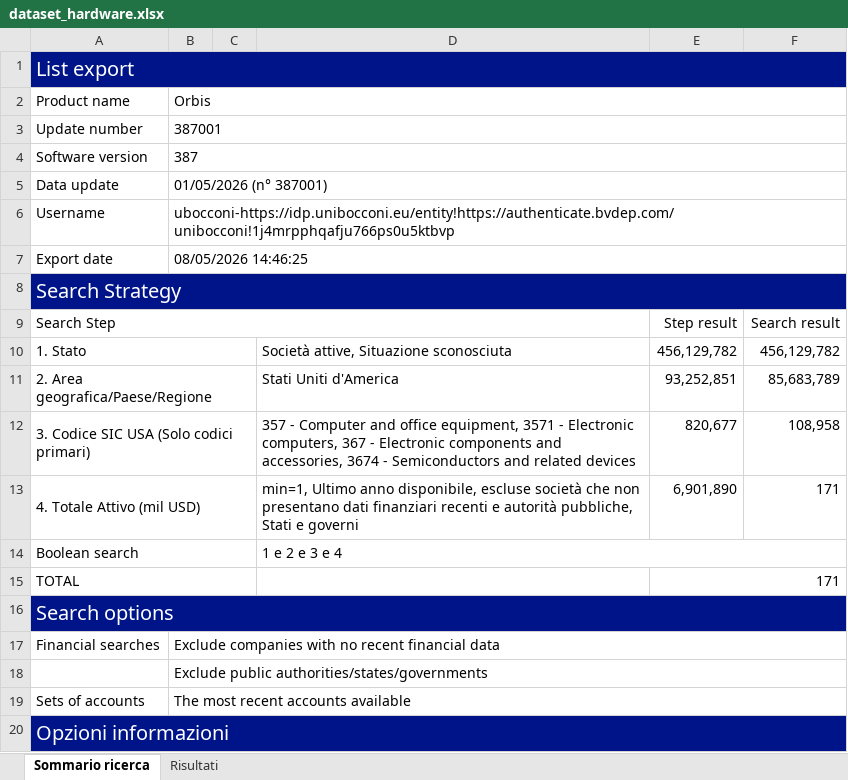
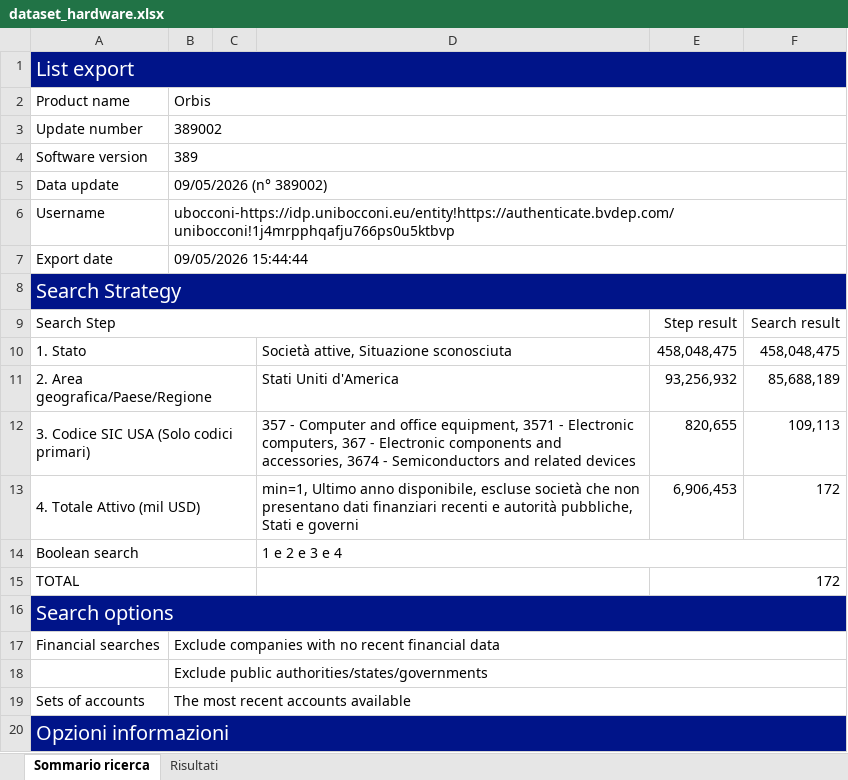
Before and after one commit to NicolaDiCrescenzo04/Analisi_Statistica_Tesi_Triennale, an Excel workbook: datas/raw/dataset_hardware.xlsx, sheet Sommario ricerca, drawn as a sheet; only a part is shown; values as stored, in another font and other column widths than the file's, no borders; the diff names each change by its address in the sheet, - before the commit and + after, or states it on an @@ line.

```diff
--- a/datas/raw/dataset_hardware.xlsx (sheet Sommario ricerca)
+++ b/datas/raw/dataset_hardware.xlsx (sheet Sommario ricerca)
-B3: 387001
+B3: 389002
-B4: 387
+B4: 389
-B5: 01/05/2026 (n° 387001)
+B5: 09/05/2026 (n° 389002)
-B7: 08/05/2026 14:46:25
+B7: 09/05/2026 15:44:44
-E10: 456,129,782
+E10: 458,048,475
-F10: 456,129,782
+F10: 458,048,475
-E11: 93,252,851
+E11: 93,256,932
-F11: 85,683,789
+F11: 85,688,189
-E12: 820,677
+E12: 820,655
-F12: 108,958
+F12: 109,113
-E13: 6,901,890
+E13: 6,906,453
-F13: 171
+F13: 172
-E15: 171
+E15: 172
```
Also changed, not shown: sheet Risultati, datas/raw/dataset_software.xlsx.
